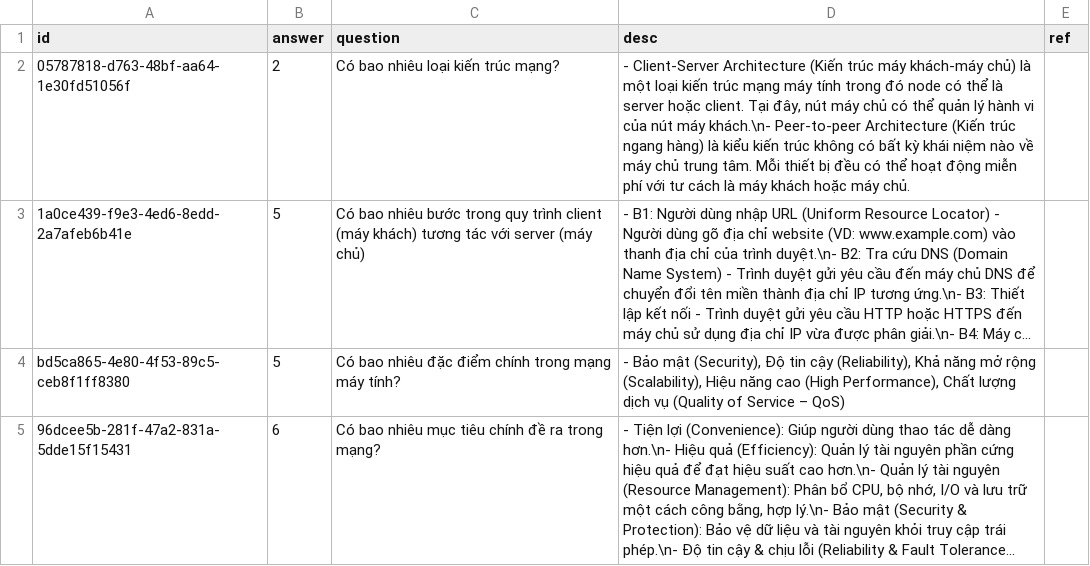
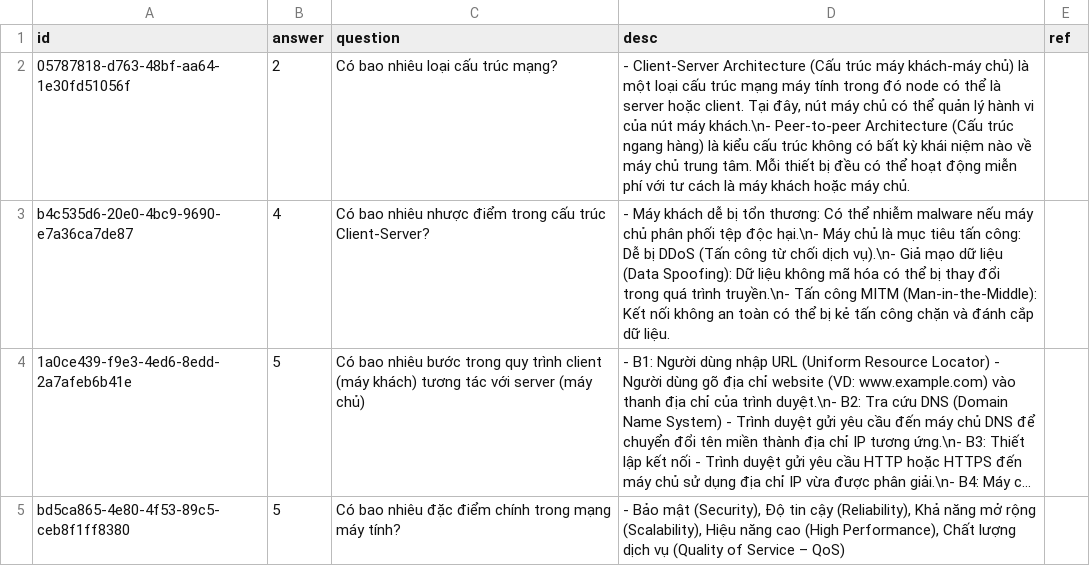
Before and after one commit to a7612/flashcard-resN, a CSV file: questions/a7612-fundalmentals_of_computer_network.csv, drawn as a sheet; only a part is shown; the shorter side is filled out with more unchanged rows; long unchanged cells end in …; the diff covers the shown part only; the diff names each change by its address in the sheet, - before the commit and + after, or states it on an @@ line.

Commit message:
14/10/2025 :25

```diff
--- a/questions/a7612-fundalmentals_of_computer_network.csv
+++ b/questions/a7612-fundalmentals_of_computer_network.csv
-C2 (question): Có bao nhiêu loại kiến trúc mạng?
+C2 (question): Có bao nhiêu loại cấu trúc mạng?
-D2 (desc): …Client-Server Architecture (Kiến trúc máy khách-máy chủ) là một loại kiến trúc mạng máy tính trong đó node có thể là server hoặc client. Tại đây, nút máy chủ có thể quản lý hành vi của nút máy khách.\n- Peer-to-peer Architecture (Kiến trúc ngang hàng) là kiểu kiến trúc không…
+D2 (desc): …Client-Server Architecture (Cấu trúc máy khách-máy chủ) là một loại cấu trúc mạng máy tính trong đó node có thể là server hoặc client. Tại đây, nút máy chủ có thể quản lý hành vi của nút máy khách.\n- Peer-to-peer Architecture (Cấu trúc ngang hàng) là kiểu cấu trúc không…
+row 3: b4c535d6-20e0-4bc9-9690-e7a36ca7de87 | 4 | Có bao nhiêu nhược điểm trong cấu trúc Client-Server? | - Máy khách dễ bị tổn thương: Có thể nhiễm malware nếu máy chủ phân phối tệp độc hại.\n- Máy chủ là mục tiêu tấn công: Dễ bị DDoS (Tấn công từ chối dịch vụ).\n- Giả mạo dữ liệu (Data Spoofing): Dữ liệu không mã hóa có thể bị thay đổi trong quá trình truyền.\n- Tấn công MITM (Man-in-the-Middle): Kết nối không an toàn có thể bị kẻ tấn công chặn và đánh cắp dữ liệu.
```
Also changed, not shown: 2 added rows and 2 edited cells elsewhere in this file.
